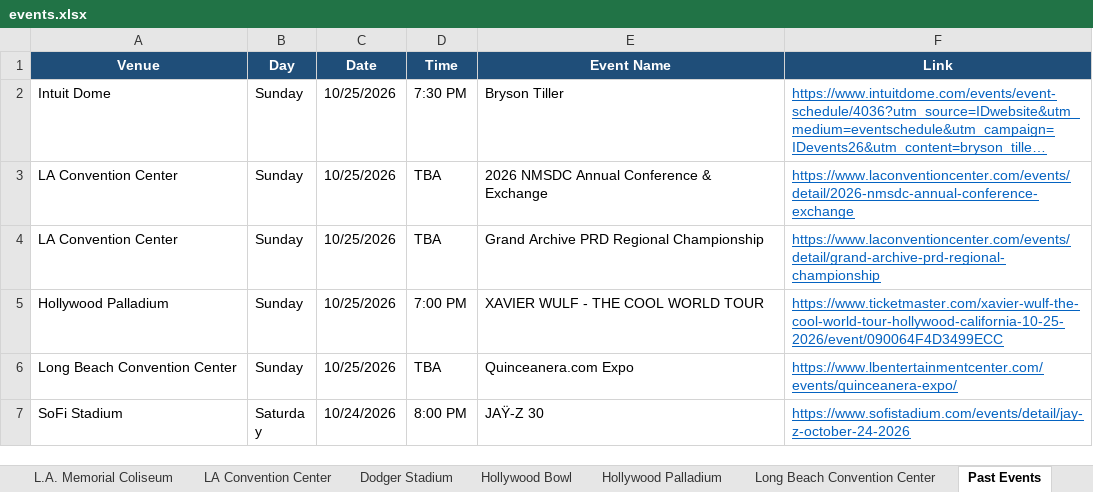
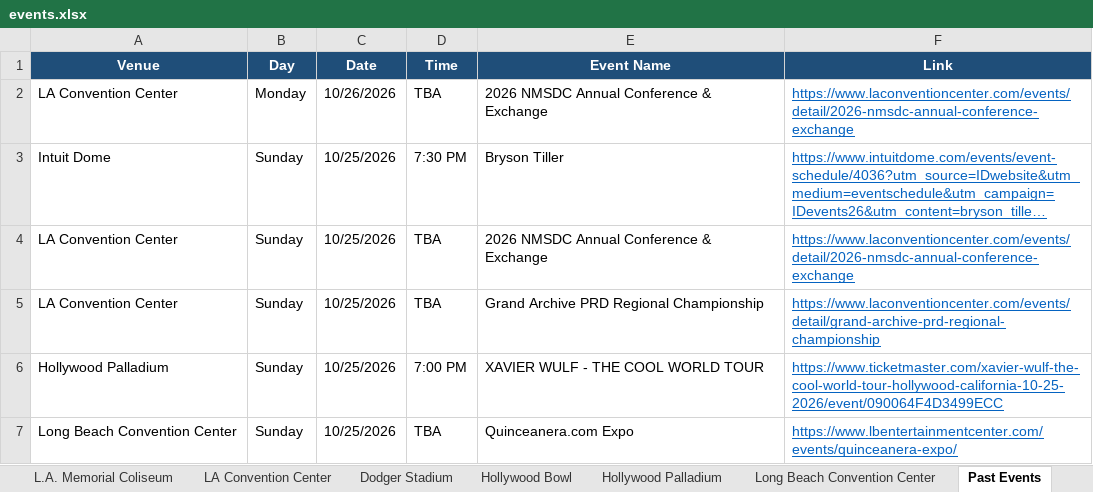
Before and after one commit to hannahlee-vzw/southern_california_events, an Excel workbook: docs/events.xlsx, sheet Past Events, drawn as a sheet; only a part is shown; the shorter side is filled out with more unchanged rows; long unchanged cells end in …; values as stored, in another font and other column widths than the file's, no borders; the diff names each change by its address in the sheet, - before the commit and + after, or states it on an @@ line.

```diff
--- a/docs/events.xlsx (sheet Past Events)
+++ b/docs/events.xlsx (sheet Past Events)
+row 2: LA Convention Center | Monday | 10/26/2026 | TBA | 2026 NMSDC Annual Conference & Exchange | https://www.laconventioncenter.com/events/detail/2026-nmsdc-annual-conference-exchange
```
Also changed, not shown: sheet Hollywood Palladium, sheet LA Convention Center, 3 other files.
